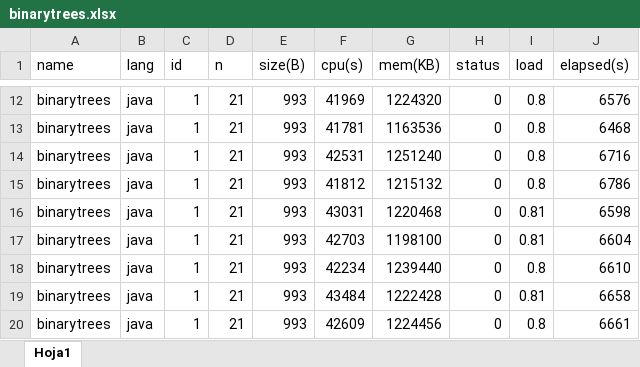
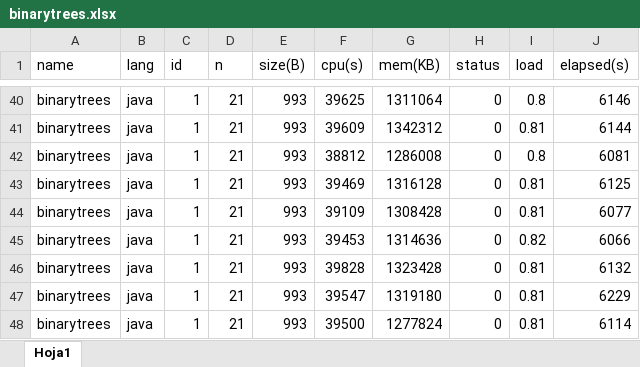
Before and after one commit to jaespinosa12/AndroidPerformance, an Excel workbook: results/binarytrees.xlsx, sheet Hoja1, drawn as a sheet; only a part is shown, gaps mark what is left out; values as stored, in another font and other column widths than the file's, no cell formats; table styles not drawn; addresses are those after the commit; the diff covers the shown part only; the diff names each change by its address in the sheet, - before the commit and + after, or states it on an @@ line.

```diff
--- a/results/binarytrees.xlsx (sheet Hoja1)
+++ b/results/binarytrees.xlsx (sheet Hoja1)
-F40 (cpu(s)): 41969
+F40 (cpu(s)): 39625
-G40 (mem(KB)): 1224320
+G40 (mem(KB)): 1311064
-J40 (elapsed(s)): 6576
+J40 (elapsed(s)): 6146
-F41 (cpu(s)): 41781
+F41 (cpu(s)): 39609
-G41 (mem(KB)): 1163536
+G41 (mem(KB)): 1342312
-I41 (load): 0.8
+I41 (load): 0.81
-J41 (elapsed(s)): 6468
+J41 (elapsed(s)): 6144
-F42 (cpu(s)): 42531
+F42 (cpu(s)): 38812
-G42 (mem(KB)): 1251240
+G42 (mem(KB)): 1286008
-J42 (elapsed(s)): 6716
+J42 (elapsed(s)): 6081
-F43 (cpu(s)): 41812
+F43 (cpu(s)): 39469
-G43 (mem(KB)): 1215132
+G43 (mem(KB)): 1316128
-I43 (load): 0.8
+I43 (load): 0.81
-J43 (elapsed(s)): 6786
+J43 (elapsed(s)): 6125
-F44 (cpu(s)): 43031
+F44 (cpu(s)): 39109
-G44 (mem(KB)): 1220468
+G44 (mem(KB)): 1308428
-J44 (elapsed(s)): 6598
+J44 (elapsed(s)): 6077
-F45 (cpu(s)): 42703
+F45 (cpu(s)): 39453
-G45 (mem(KB)): 1198100
+G45 (mem(KB)): 1314636
-I45 (load): 0.81
+I45 (load): 0.82
-J45 (elapsed(s)): 6604
+J45 (elapsed(s)): 6066
-F46 (cpu(s)): 42234
+F46 (cpu(s)): 39828
-G46 (mem(KB)): 1239440
+G46 (mem(KB)): 1323428
-I46 (load): 0.8
+I46 (load): 0.81
-J46 (elapsed(s)): 6610
+J46 (elapsed(s)): 6132
-F47 (cpu(s)): 43484
+F47 (cpu(s)): 39547
-G47 (mem(KB)): 1222428
+G47 (mem(KB)): 1319180
-J47 (elapsed(s)): 6658
+J47 (elapsed(s)): 6229
-F48 (cpu(s)): 42609
+F48 (cpu(s)): 39500
-G48 (mem(KB)): 1224456
+G48 (mem(KB)): 1277824
-I48 (load): 0.8
+I48 (load): 0.81
-J48 (elapsed(s)): 6661
+J48 (elapsed(s)): 6114
```
Also changed, not shown: 32 added rows, 3 removed rows and 162 edited cells elsewhere in this sheet, cell formats.
